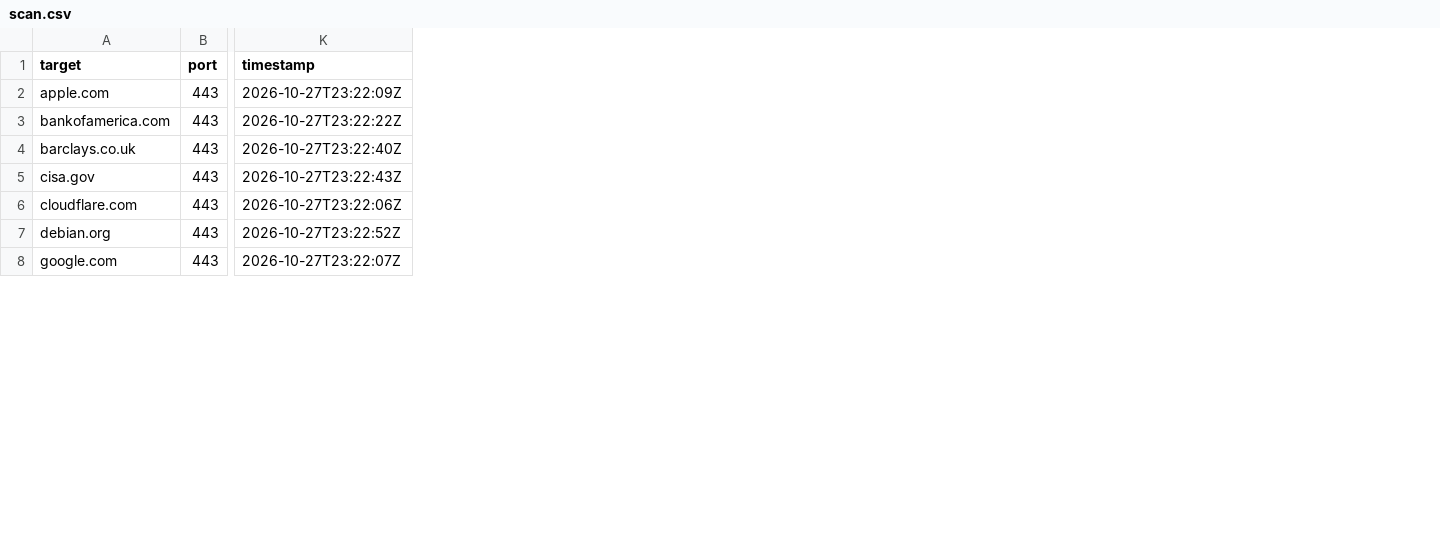
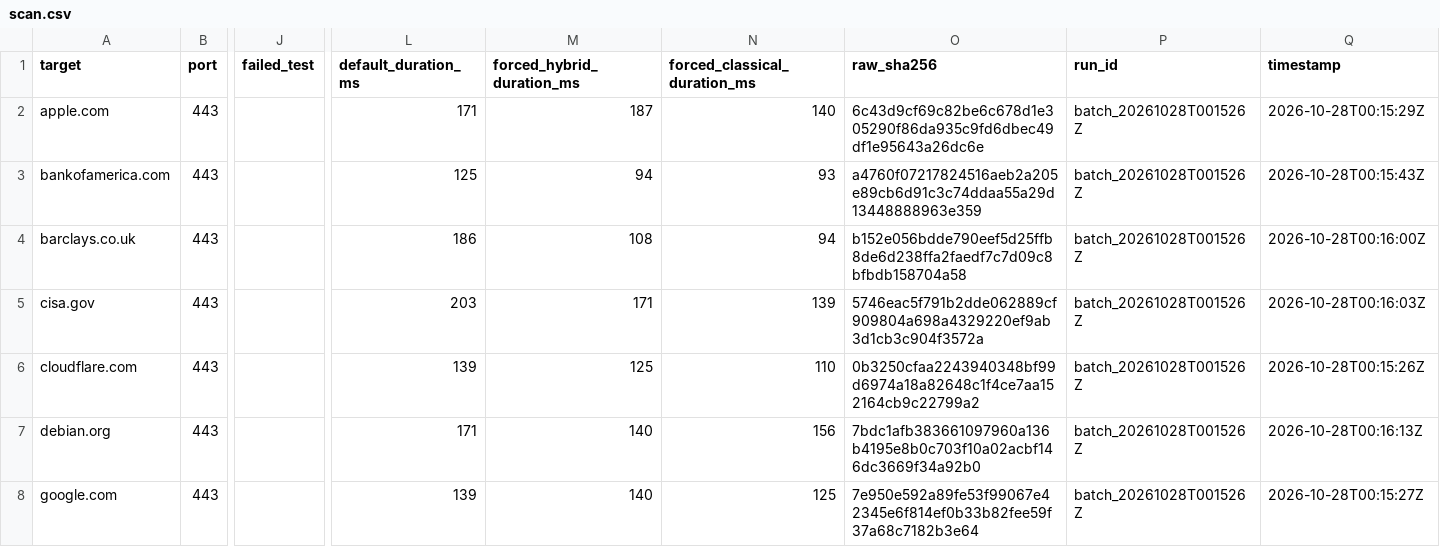
Before and after one commit to Sansyuh06/Y2Q, a CSV file: data/scan.csv, drawn as a sheet; only a part is shown, gaps mark what is left out; addresses are those after the commit; the diff covers the shown part only; the diff names each change by its address in the sheet, - before the commit and + after, or states it on an @@ line.

Commit message:
fix(scanner): correct error category attribution and add provenance; feat(hndl): add controlled Z_32 discrete-log experiment and unified report

```diff
--- a/data/scan.csv
+++ b/data/scan.csv
+column J (failed_test), empty
+column L (default_duration_ms), rows 2-8: 171 | 125 | 186 | 203 | 139 | 171 | 139
+column M (forced_hybrid_duration_ms), rows 2-8: 187 | 94 | 108 | 171 | 125 | 140 | 140
+column N (forced_classical_duration_ms), rows 2-8: 140 | 93 | 94 | 139 | 110 | 156 | 125
+column O (raw_sha256), rows 2-8: 6c43d9cf69c82be6c678d1e305290f86da935c9fd6dbec49df1e95643a26dc6e | a4760f07217824516aeb2a205e89cb6d91c3c74ddaa55a29d13448888963e359 | b152e056bdde790eef5d25ffb8de6d238ffa2faedf7c7d09c8bfbdb158704a58 | 5746eac5f791b2dde062889cf909804a698a4329220ef9ab3d1cb3c904f3572a | 0b3250cfaa2243940348bf99d6974a18a82648c1f4ce7aa152164cb9c22799a2 | 7bdc1afb383661097960a136b4195e8b0c703f10a02acbf146dc3669f34a92b0 | 7e950e592a89fe53f99067e42345e6f814ef0b33b82fee59f37a68c7182b3e64
+column P (run_id), rows 2-8: all batch_20261028T001526Z
-Q2 (timestamp): 2026-10-27T23:22:09Z
+Q2 (timestamp): 2026-10-28T00:15:29Z
-Q3 (timestamp): 2026-10-27T23:22:22Z
+Q3 (timestamp): 2026-10-28T00:15:43Z
-Q4 (timestamp): 2026-10-27T23:22:40Z
+Q4 (timestamp): 2026-10-28T00:16:00Z
-Q5 (timestamp): 2026-10-27T23:22:43Z
+Q5 (timestamp): 2026-10-28T00:16:03Z
-Q6 (timestamp): 2026-10-27T23:22:06Z
+Q6 (timestamp): 2026-10-28T00:15:26Z
-Q7 (timestamp): 2026-10-27T23:22:52Z
+Q7 (timestamp): 2026-10-28T00:16:13Z
-Q8 (timestamp): 2026-10-27T23:22:07Z
+Q8 (timestamp): 2026-10-28T00:15:27Z
```
Also changed, not shown: 28 edited cells elsewhere in this file, 30 other files.
